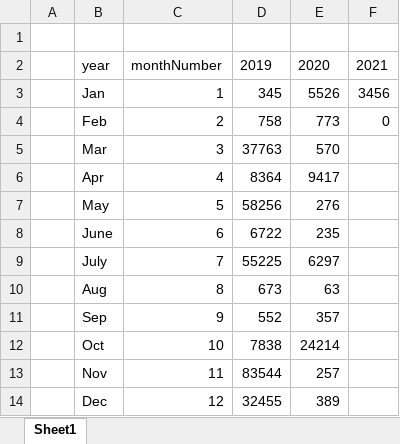
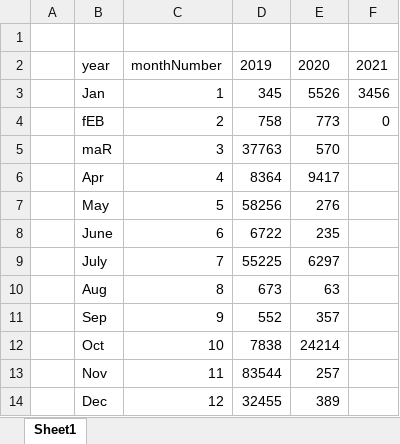
Before and after one commit to wottabyte/PBITraining, an Excel workbook: 10WeekPBIonline2021/L2-PivotTest.xlsx, sheet Sheet1, drawn as a sheet; values as stored, in another font and other column widths than the file's, no borders; table styles not drawn; the diff names each change by its address in the sheet, - before the commit and + after, or states it on an @@ line.

Commit message:
capital lowercase test

```diff
--- a/10WeekPBIonline2021/L2-PivotTest.xlsx (sheet Sheet1)
+++ b/10WeekPBIonline2021/L2-PivotTest.xlsx (sheet Sheet1)
-B4: Feb
+B4: fEB
-B5: Mar
+B5: maR
```
